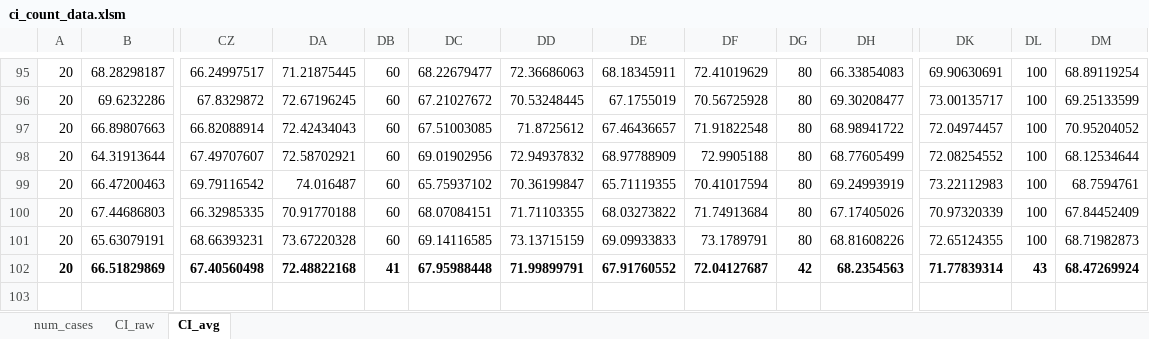
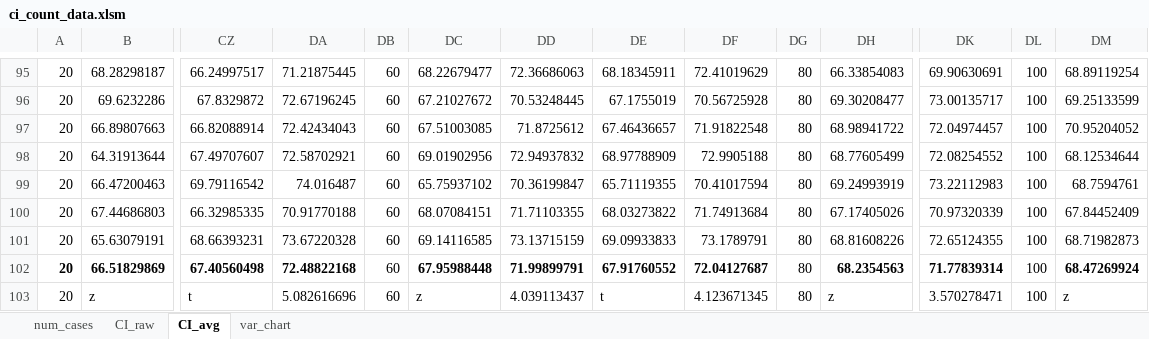
Before and after one commit to sking115422/DS_HW3, an Excel workbook: hw3_ex14/src/main/scala/hw3/CH3.13-EX14/ci_count_data.xlsm, sheet CI_avg, drawn as a sheet; only a part is shown, gaps mark what is left out; values as stored, in another font and other column widths than the file's, no borders; rows hold the shown columns only; the diff names each change by its address in the sheet, - before the commit and + after, or states it on an @@ line.

```diff
--- a/hw3_ex14/src/main/scala/hw3/CH3.13-EX14/ci_count_data.xlsm (sheet CI_avg)
+++ b/hw3_ex14/src/main/scala/hw3/CH3.13-EX14/ci_count_data.xlsm (sheet CI_avg)
+sheet tab: var_chart
-DB102: 41
+DB102: 60
-DB102 bold: on
+DB102 bold: off
-DG102: 42
+DG102: 80
-DG102 bold: on
+DG102 bold: off
-DL102: 43
+DL102: 100
-DL102 bold: on
+DL102 bold: off
+row 103: 20 | z | t | 5.082616696 | 60 | z | 4.039113437 | t | 4.123671345 | 80 | z | 3.570278471 | 100 | z
```
Also changed, not shown: charts or pictures.
